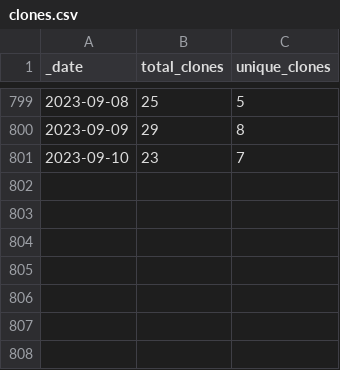
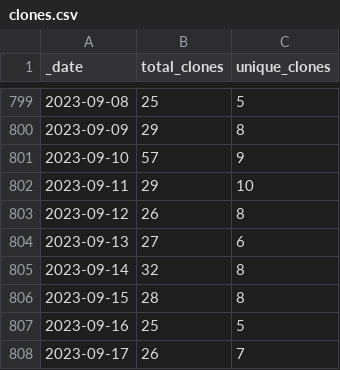
Before and after one commit to AlexRogalskiy/android-patterns, a CSV file: traffic/clones.csv, drawn as a sheet; only a part is shown, gaps mark what is left out.

Commit message:
GitHub traffic

```diff
--- a/traffic/clones.csv
+++ b/traffic/clones.csv
@@ -800,2 +800,9 @@ _date,total_clones,unique_clones
 2023-09-09,29,8
-2023-09-10,23,7
+2023-09-10,57,9
+2023-09-11,29,10
+2023-09-12,26,8
+2023-09-13,27,6
+2023-09-14,32,8
+2023-09-15,28,8
+2023-09-16,25,5
+2023-09-17,26,7
```
Also changed, not shown: traffic/views.csv, 1 other file.
